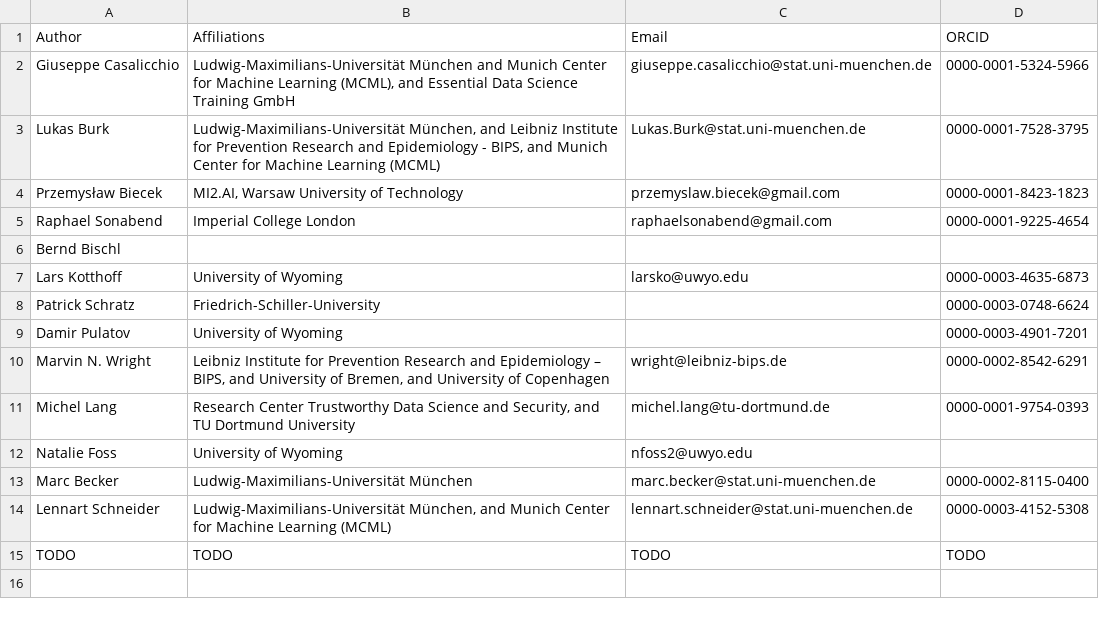
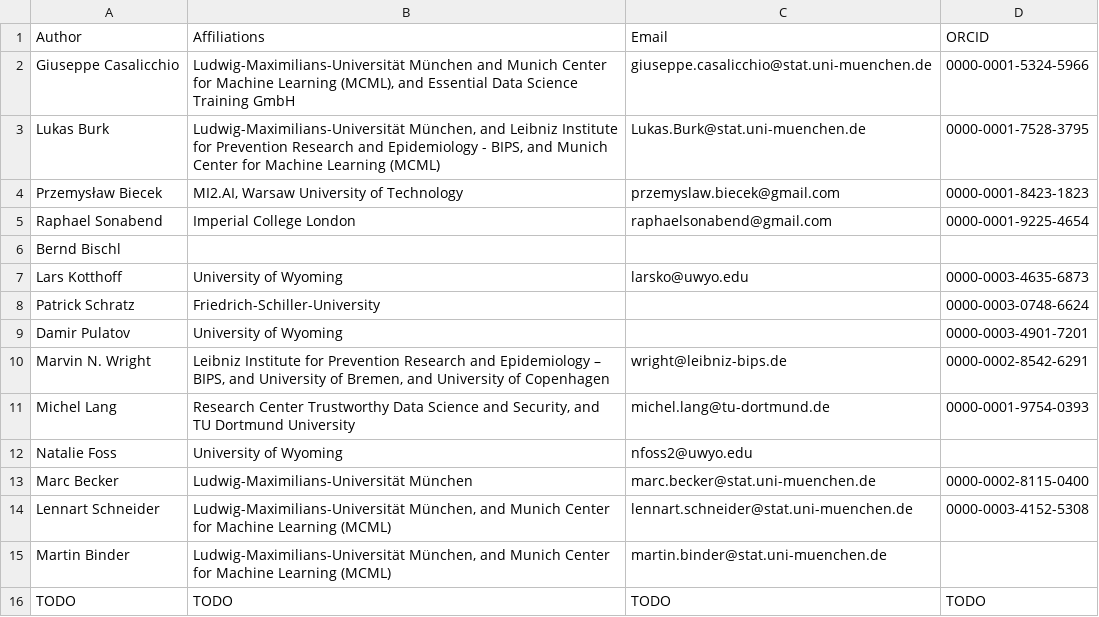
Before and after one commit to mlr-org/mlr3book, a CSV file: book/authors.csv, drawn as a sheet; the diff names each change by its address in the sheet, - before the commit and + after, or states it on an @@ line.

```diff
--- a/book/authors.csv
+++ b/book/authors.csv
+row 15: Martin Binder | Ludwig-Maximilians-Universität München, and Munich Center for Machine Learning (MCML) | martin.binder@stat.uni-muenchen.de
```
Also changed, not shown: 3 other files.
